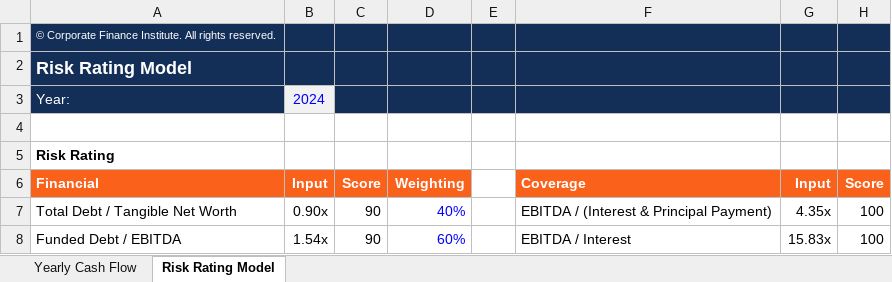
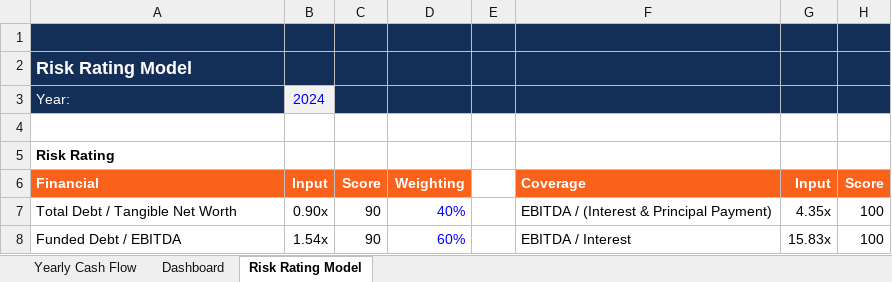
Before and after one commit to guilhermegscastro/WALMART-DebtModeling, an Excel workbook: (WALMART)-Debt Modeling.xlsx, sheet Risk Rating Model, drawn as a sheet; only a part is shown; values as stored, in another font and other column widths than the file's, no borders; conditional formats not drawn; the diff names each change by its address in the sheet, - before the commit and + after, or states it on an @@ line.

```diff
--- a/(WALMART)-Debt Modeling.xlsx (sheet Risk Rating Model)
+++ b/(WALMART)-Debt Modeling.xlsx (sheet Risk Rating Model)
+sheet tab: Dashboard
-A1 (Risk Rating): © Corporate Finance Institute. All rights reserved.
+A1 (Risk Rating): (empty)
```
Also changed, not shown: sheet Yearly Cash Flow, charts or pictures.
